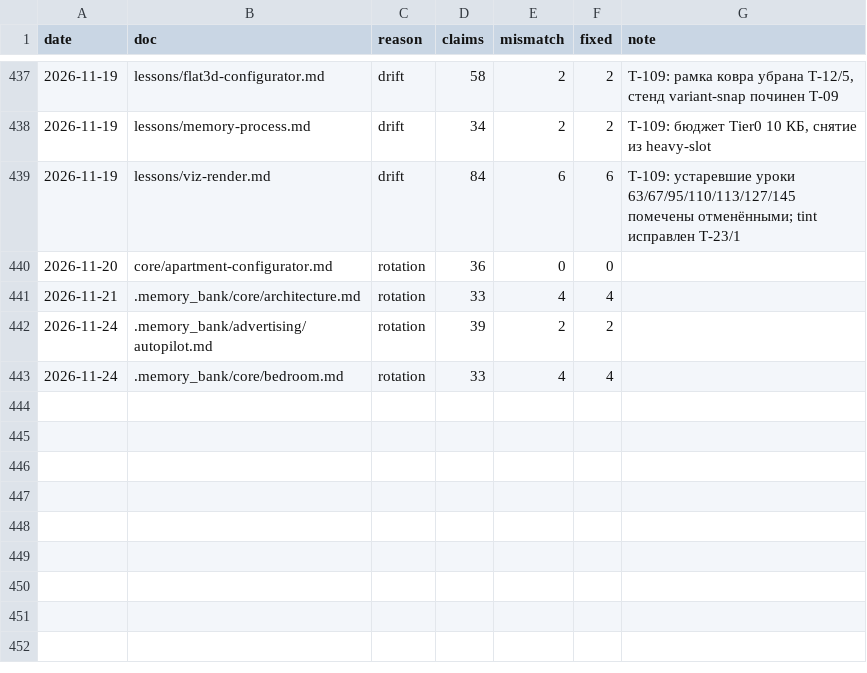
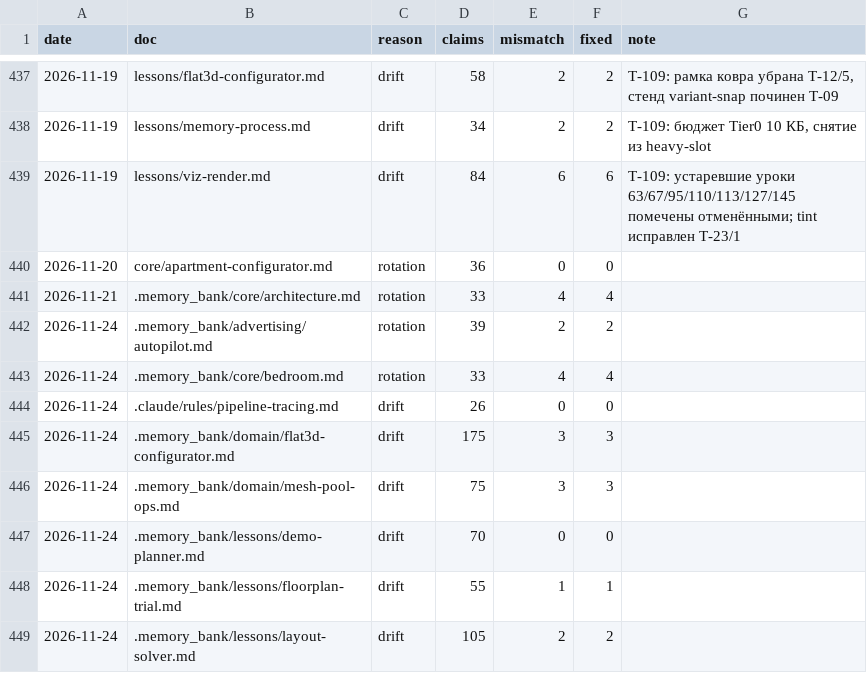
Before and after one commit to igortsk123/remlab, a TSV file: .memory_bank/changelog/verify-log.tsv, drawn as a sheet; only a part is shown, gaps mark what is left out; the diff names each change by its address in the sheet, - before the commit and + after, or states it on an @@ line.

```diff
--- a/.memory_bank/changelog/verify-log.tsv
+++ b/.memory_bank/changelog/verify-log.tsv
+row 444: 2026-11-24 | .claude/rules/pipeline-tracing.md | drift | 26 | 0 | 0
+row 445: 2026-11-24 | .memory_bank/domain/flat3d-configurator.md | drift | 175 | 3 | 3
+row 446: 2026-11-24 | .memory_bank/domain/mesh-pool-ops.md | drift | 75 | 3 | 3
+row 447: 2026-11-24 | .memory_bank/lessons/demo-planner.md | drift | 70 | 0 | 0
+row 448: 2026-11-24 | .memory_bank/lessons/floorplan-trial.md | drift | 55 | 1 | 1
+row 449: 2026-11-24 | .memory_bank/lessons/layout-solver.md | drift | 105 | 2 | 2
```
Also changed, not shown: 9 other files.
